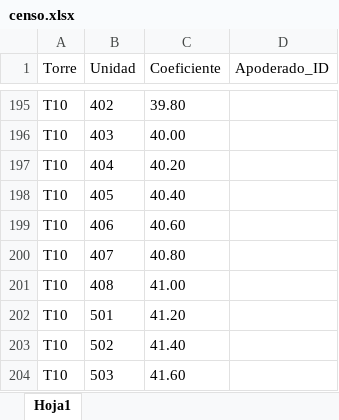
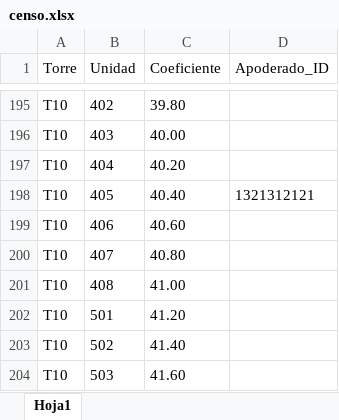
Before and after one commit to josecaleno7-star/AsambleaDigital, an Excel workbook: censo.xlsx, sheet Hoja1, drawn as a sheet; only a part is shown, gaps mark what is left out; values as stored, in another font and other column widths than the file's, no borders; the diff covers the shown part only; the diff names each change by its address in the sheet, - before the commit and + after, or states it on an @@ line.

```diff
--- a/censo.xlsx (sheet Hoja1)
+++ b/censo.xlsx (sheet Hoja1)
-D198 (Apoderado_ID): (empty)
+D198 (Apoderado_ID): 1321312121
```
Also changed, not shown: 6 edited cells elsewhere in this sheet, 1 other file.
